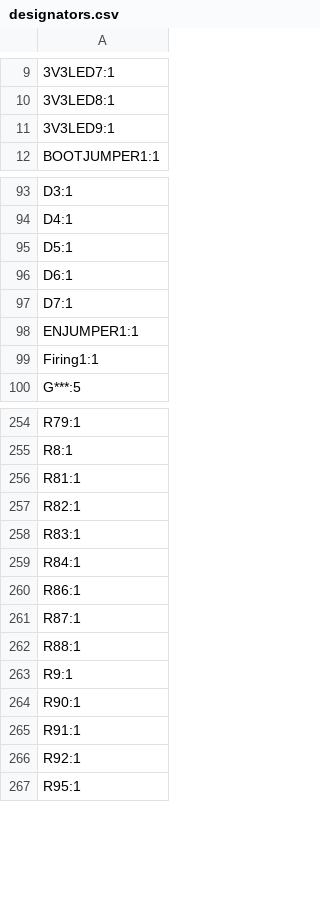
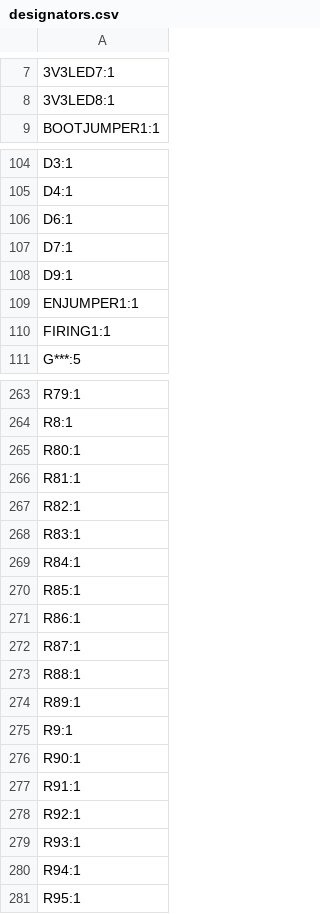
Before and after one commit to icl-rocketry/Ricardo-Stark, a CSV file: Hardware/production/designators.csv, drawn as a sheet; only a part is shown, gaps mark what is left out; the diff covers the shown part only.

```diff
--- a/Hardware/production/designators.csv
+++ b/Hardware/production/designators.csv
@@ -10,3 +8,2 @@
 3V3LED8:1
-3V3LED9:1
 BOOTJUMPER1:1
@@ -94,7 +105,7 @@ D3:1
 D4:1
-D5:1
 D6:1
 D7:1
+D9:1
 ENJUMPER1:1
-Firing1:1
+FIRING1:1
 G***:5
@@ -255,2 +264,3 @@ R79:1
 R8:1
+R80:1
 R81:1
@@ -259,2 +269,3 @@ R83:1
 R84:1
+R85:1
 R86:1
@@ -262,2 +273,3 @@ R87:1
 R88:1
+R89:1
 R9:1
@@ -266,2 +278,4 @@ R91:1
 R92:1
+R93:1
+R94:1
 R95:1
```
Also changed, not shown: 31 added rows, 9 removed rows and 4 edited cells elsewhere in this file, Hardware/production/bom.csv, Hardware/production/positions.csv, 6 other files.
